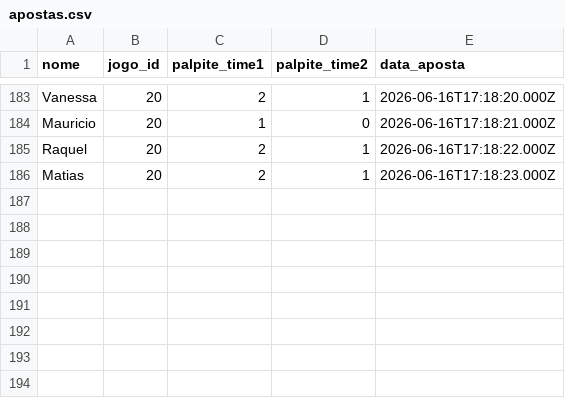
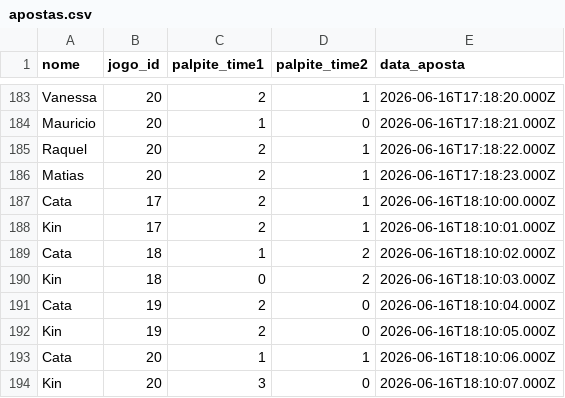
Before and after one commit to mauriciocgomes/BolaoCopa2026, a CSV file: data/apostas.csv, drawn as a sheet; only a part is shown, gaps mark what is left out.

Commit message:
download

```diff
--- a/data/apostas.csv
+++ b/data/apostas.csv
@@ -186 +186,9 @@ Raquel,20,2,1,2026-06-16T17:18:22.000Z
 Matias,20,2,1,2026-06-16T17:18:23.000Z
+Cata,17,2,1,2026-06-16T18:10:00.000Z
+Kin,17,2,1,2026-06-16T18:10:01.000Z
+Cata,18,1,2,2026-06-16T18:10:02.000Z
+Kin,18,0,2,2026-06-16T18:10:03.000Z
+Cata,19,2,0,2026-06-16T18:10:04.000Z
+Kin,19,2,0,2026-06-16T18:10:05.000Z
+Cata,20,1,1,2026-06-16T18:10:06.000Z
+Kin,20,3,0,2026-06-16T18:10:07.000Z
```
